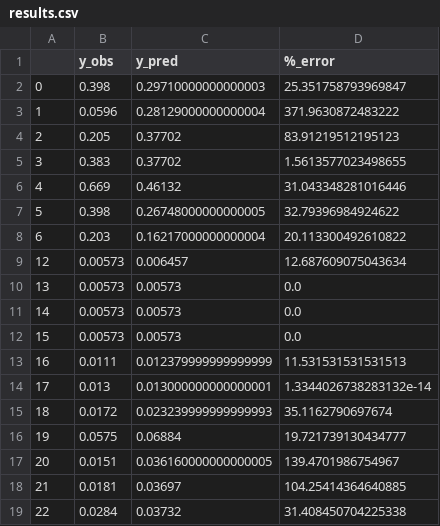
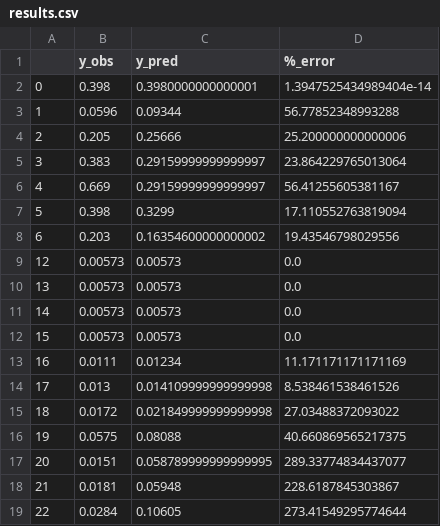
Before and after one commit to ntua-unit-of-control-and-informatics/TiO2_aggregation_and_uptake, a CSV file: TiO2_sedimentation/results.csv, drawn as a sheet; only a part is shown; removed rows and columns are numbered as before the commit, all else as after; the diff covers the shown part only; the diff names each change by its address in the sheet, - before the commit and + after, or states it on an @@ line.

```diff
--- a/TiO2_sedimentation/results.csv
+++ b/TiO2_sedimentation/results.csv
-C2 (y_pred): 0.29710000000000003
+C2 (y_pred): 0.3980000000000001
-D2 (%_error): 25.351758793969847
+D2 (%_error): 1.3947525434989404e-14
-C3 (y_pred): 0.28129000000000004
+C3 (y_pred): 0.09344
-D3 (%_error): 371.9630872483222
+D3 (%_error): 56.77852348993288
-C4 (y_pred): 0.37702
+C4 (y_pred): 0.25666
-D4 (%_error): 83.91219512195123
+D4 (%_error): 25.200000000000006
-C5 (y_pred): 0.37702
+C5 (y_pred): 0.29159999999999997
-D5 (%_error): 1.5613577023498655
+D5 (%_error): 23.864229765013064
-C6 (y_pred): 0.46132
+C6 (y_pred): 0.29159999999999997
-D6 (%_error): 31.043348281016446
+D6 (%_error): 56.41255605381167
-C7 (y_pred): 0.26748000000000005
+C7 (y_pred): 0.3299
-D7 (%_error): 32.79396984924622
+D7 (%_error): 17.110552763819094
-C8 (y_pred): 0.16217000000000004
+C8 (y_pred): 0.16354600000000002
-D8 (%_error): 20.113300492610822
+D8 (%_error): 19.43546798029556
-row 9: 12 | 0.00573 | 0.006457 | 12.687609075043634
@@ column A renumbered between rows 9 and 11 @@
+row 12: 15 | 0.00573 | 0.00573 | 0.0
-C13 (y_pred): 0.012379999999999999
+C13 (y_pred): 0.01234
-D13 (%_error): 11.531531531531513
+D13 (%_error): 11.171171171171169
-C14 (y_pred): 0.013000000000000001
+C14 (y_pred): 0.014109999999999998
-D14 (%_error): 1.3344026738283132e-14
+D14 (%_error): 8.538461538461526
-C15 (y_pred): 0.023239999999999993
+C15 (y_pred): 0.021849999999999998
-D15 (%_error): 35.1162790697674
+D15 (%_error): 27.03488372093022
-C16 (y_pred): 0.06884
+C16 (y_pred): 0.08088
-D16 (%_error): 19.721739130434777
+D16 (%_error): 40.660869565217375
-C17 (y_pred): 0.036160000000000005
+C17 (y_pred): 0.058789999999999995
-D17 (%_error): 139.4701986754967
+D17 (%_error): 289.33774834437077
-C18 (y_pred): 0.03697
+C18 (y_pred): 0.05948
-D18 (%_error): 104.25414364640885
+D18 (%_error): 228.6187845303867
-C19 (y_pred): 0.03732
+C19 (y_pred): 0.10605
-D19 (%_error): 31.408450704225338
+D19 (%_error): 273.41549295774644
```
Also changed, not shown: 25 added rows and 34 edited cells elsewhere in this file, 22 other files.
